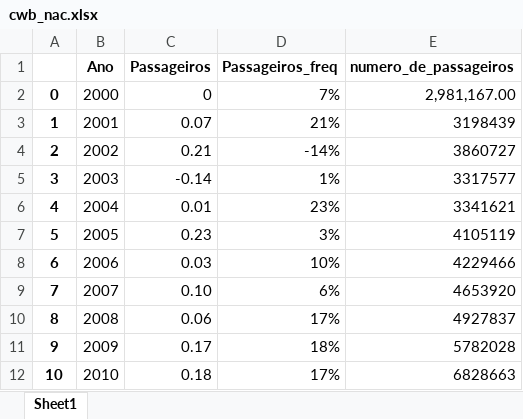
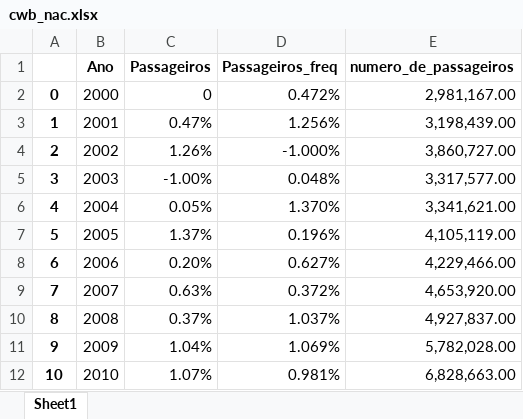
Before and after one commit to vitorfgr/Regressao_Decolagem, an Excel workbook: Passageiros pagos/cwb_nac.xlsx, sheet Sheet1, drawn as a sheet; only a part is shown; values as stored, in another font and other column widths than the file's, no borders; the diff covers the shown part only; the diff names each change by its address in the sheet, - before the commit and + after, or states it on an @@ line.

```diff
--- a/Passageiros pagos/cwb_nac.xlsx (sheet Sheet1)
+++ b/Passageiros pagos/cwb_nac.xlsx (sheet Sheet1)
-D2 (Passageiros_freq): 7%
+D2 (Passageiros_freq): 0.472%
-C3 (Passageiros): 0.07
+C3 (Passageiros): 0.47%
-D3 (Passageiros_freq): 21%
+D3 (Passageiros_freq): 1.256%
-E3 (numero_de_passageiros): 3198439
+E3 (numero_de_passageiros): 3,198,439.00
-C4 (Passageiros): 0.21
+C4 (Passageiros): 1.26%
-D4 (Passageiros_freq): -14%
+D4 (Passageiros_freq): -1.000%
-E4 (numero_de_passageiros): 3860727
+E4 (numero_de_passageiros): 3,860,727.00
-C5 (Passageiros): -0.14
+C5 (Passageiros): -1.00%
-D5 (Passageiros_freq): 1%
+D5 (Passageiros_freq): 0.048%
-E5 (numero_de_passageiros): 3317577
+E5 (numero_de_passageiros): 3,317,577.00
-C6 (Passageiros): 0.01
+C6 (Passageiros): 0.05%
-D6 (Passageiros_freq): 23%
+D6 (Passageiros_freq): 1.370%
-E6 (numero_de_passageiros): 3341621
+E6 (numero_de_passageiros): 3,341,621.00
-C7 (Passageiros): 0.23
+C7 (Passageiros): 1.37%
-D7 (Passageiros_freq): 3%
+D7 (Passageiros_freq): 0.196%
-E7 (numero_de_passageiros): 4105119
+E7 (numero_de_passageiros): 4,105,119.00
-C8 (Passageiros): 0.03
+C8 (Passageiros): 0.20%
-D8 (Passageiros_freq): 10%
+D8 (Passageiros_freq): 0.627%
-E8 (numero_de_passageiros): 4229466
+E8 (numero_de_passageiros): 4,229,466.00
-C9 (Passageiros): 0.10
+C9 (Passageiros): 0.63%
-D9 (Passageiros_freq): 6%
+D9 (Passageiros_freq): 0.372%
-E9 (numero_de_passageiros): 4653920
+E9 (numero_de_passageiros): 4,653,920.00
-C10 (Passageiros): 0.06
+C10 (Passageiros): 0.37%
-D10 (Passageiros_freq): 17%
+D10 (Passageiros_freq): 1.037%
-E10 (numero_de_passageiros): 4927837
+E10 (numero_de_passageiros): 4,927,837.00
-C11 (Passageiros): 0.17
+C11 (Passageiros): 1.04%
-D11 (Passageiros_freq): 18%
+D11 (Passageiros_freq): 1.069%
-E11 (numero_de_passageiros): 5782028
+E11 (numero_de_passageiros): 5,782,028.00
-C12 (Passageiros): 0.18
+C12 (Passageiros): 1.07%
-D12 (Passageiros_freq): 17%
+D12 (Passageiros_freq): 0.981%
-E12 (numero_de_passageiros): 6828663
+E12 (numero_de_passageiros): 6,828,663.00
```
Also changed, not shown: 30 edited cells elsewhere in this sheet, Dados macros/Base de dados Dólar.xlsx, Passageiros pagos/igu_nac.xlsx, 5 other files.
